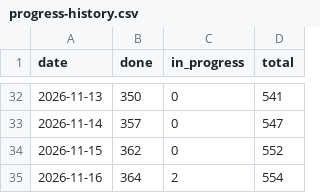
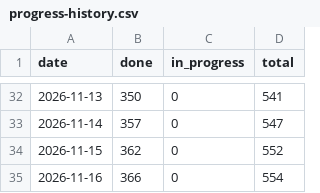
Before and after one commit to tomiok/persiaDB, a CSV file: docs/progress-history.csv, drawn as a sheet; only a part is shown, gaps mark what is left out.

```diff
--- a/docs/progress-history.csv
+++ b/docs/progress-history.csv
@@ -34,2 +34,2 @@ date,done,in_progress,total
 2026-11-15,362,0,552
-2026-11-16,364,2,554
+2026-11-16,366,0,554
```
Also changed, not shown: 6 other files.
